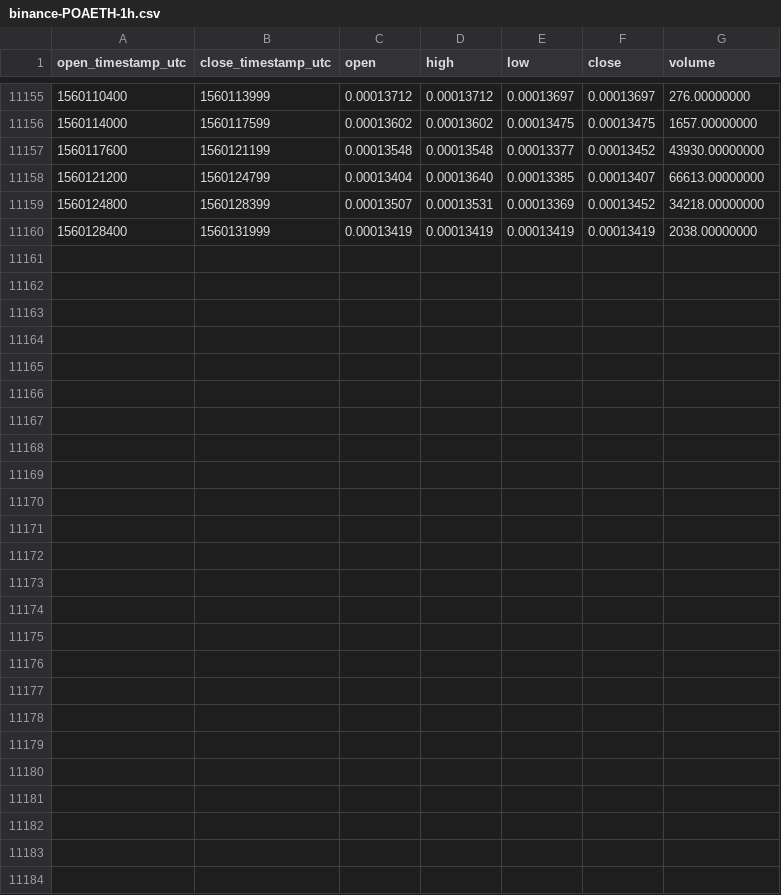
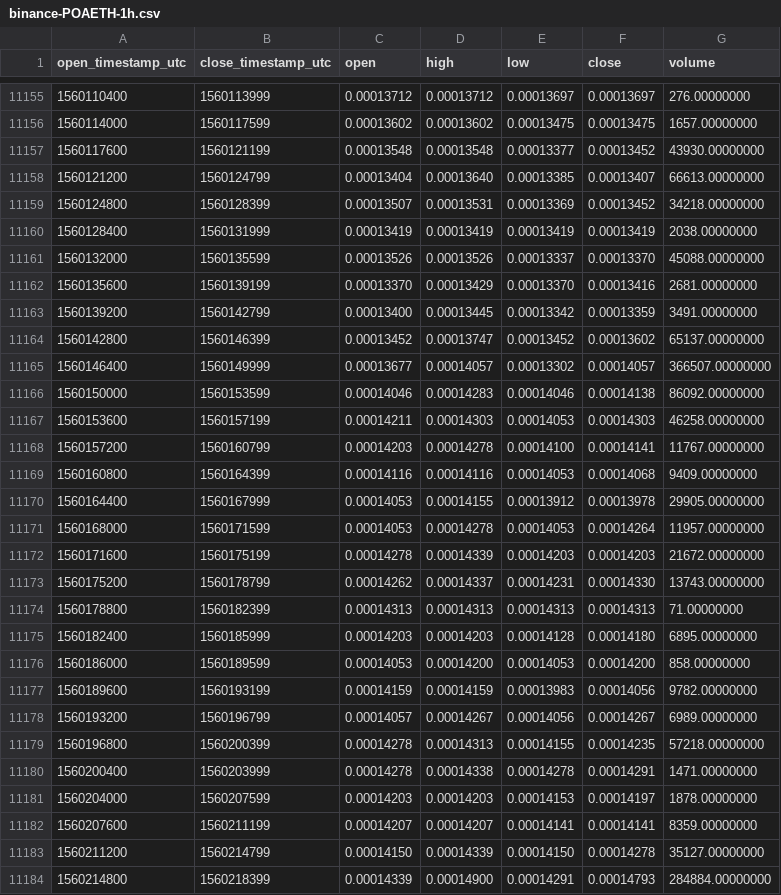
Before and after one commit to cryptobigbro/binance-POAETH, a CSV file: binance-POAETH-1h.csv, drawn as a sheet; only a part is shown, gaps mark what is left out; the diff names each change by its address in the sheet, - before the commit and + after, or states it on an @@ line.

Commit message:
Update OHLCV data.

```diff
--- a/binance-POAETH-1h.csv
+++ b/binance-POAETH-1h.csv
+row 11161: 1560132000 | 1560135599 | 0.00013526 | 0.00013526 | 0.00013337 | 0.00013370 | 45088.00000000
+row 11162: 1560135600 | 1560139199 | 0.00013370 | 0.00013429 | 0.00013370 | 0.00013416 | 2681.00000000
+row 11163: 1560139200 | 1560142799 | 0.00013400 | 0.00013445 | 0.00013342 | 0.00013359 | 3491.00000000
+row 11164: 1560142800 | 1560146399 | 0.00013452 | 0.00013747 | 0.00013452 | 0.00013602 | 65137.00000000
+row 11165: 1560146400 | 1560149999 | 0.00013677 | 0.00014057 | 0.00013302 | 0.00014057 | 366507.00000000
+row 11166: 1560150000 | 1560153599 | 0.00014046 | 0.00014283 | 0.00014046 | 0.00014138 | 86092.00000000
+row 11167: 1560153600 | 1560157199 | 0.00014211 | 0.00014303 | 0.00014053 | 0.00014303 | 46258.00000000
+row 11168: 1560157200 | 1560160799 | 0.00014203 | 0.00014278 | 0.00014100 | 0.00014141 | 11767.00000000
+row 11169: 1560160800 | 1560164399 | 0.00014116 | 0.00014116 | 0.00014053 | 0.00014068 | 9409.00000000
+row 11170: 1560164400 | 1560167999 | 0.00014053 | 0.00014155 | 0.00013912 | 0.00013978 | 29905.00000000
+row 11171: 1560168000 | 1560171599 | 0.00014053 | 0.00014278 | 0.00014053 | 0.00014264 | 11957.00000000
+row 11172: 1560171600 | 1560175199 | 0.00014278 | 0.00014339 | 0.00014203 | 0.00014203 | 21672.00000000
+row 11173: 1560175200 | 1560178799 | 0.00014262 | 0.00014337 | 0.00014231 | 0.00014330 | 13743.00000000
+row 11174: 1560178800 | 1560182399 | 0.00014313 | 0.00014313 | 0.00014313 | 0.00014313 | 71.00000000
+row 11175: 1560182400 | 1560185999 | 0.00014203 | 0.00014203 | 0.00014128 | 0.00014180 | 6895.00000000
+row 11176: 1560186000 | 1560189599 | 0.00014053 | 0.00014200 | 0.00014053 | 0.00014200 | 858.00000000
+row 11177: 1560189600 | 1560193199 | 0.00014159 | 0.00014159 | 0.00013983 | 0.00014056 | 9782.00000000
+row 11178: 1560193200 | 1560196799 | 0.00014057 | 0.00014267 | 0.00014056 | 0.00014267 | 6989.00000000
+row 11179: 1560196800 | 1560200399 | 0.00014278 | 0.00014313 | 0.00014155 | 0.00014235 | 57218.00000000
+row 11180: 1560200400 | 1560203999 | 0.00014278 | 0.00014338 | 0.00014278 | 0.00014291 | 1471.00000000
+row 11181: 1560204000 | 1560207599 | 0.00014203 | 0.00014203 | 0.00014153 | 0.00014197 | 1878.00000000
+row 11182: 1560207600 | 1560211199 | 0.00014207 | 0.00014207 | 0.00014141 | 0.00014141 | 8359.00000000
+row 11183: 1560211200 | 1560214799 | 0.00014150 | 0.00014339 | 0.00014150 | 0.00014278 | 35127.00000000
+row 11184: 1560214800 | 1560218399 | 0.00014339 | 0.00014900 | 0.00014291 | 0.00014793 | 284884.00000000
```
Also changed, not shown: binance-POAETH-1d.csv.
